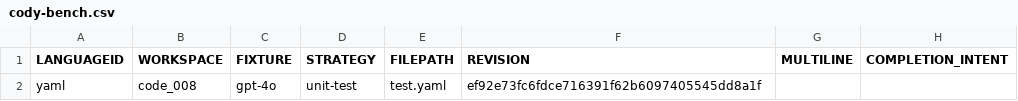
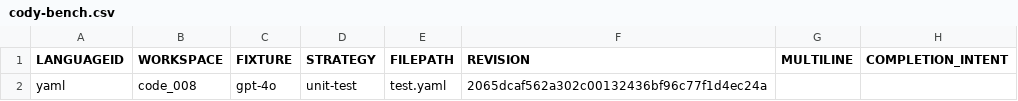
Before and after one commit to sourcegraph/cody-leaderboard, a CSV file: output/unit-test/gpt-4o/input/unit-test/code_008/cody-bench.csv, drawn as a sheet; only a part is shown; the diff names each change by its address in the sheet, - before the commit and + after, or states it on an @@ line.

```diff
--- a/output/unit-test/gpt-4o/input/unit-test/code_008/cody-bench.csv
+++ b/output/unit-test/gpt-4o/input/unit-test/code_008/cody-bench.csv
-F2 (REVISION): ef92e73fc6fdce716391f62b6097405545dd8a1f
+F2 (REVISION): 2065dcaf562a302c00132436bf96c77f1d4ec24a
```
Also changed, not shown: output/unit-test/claude-3-opus/input/unit-test/code_008/cody-bench.csv, 54 other files.
